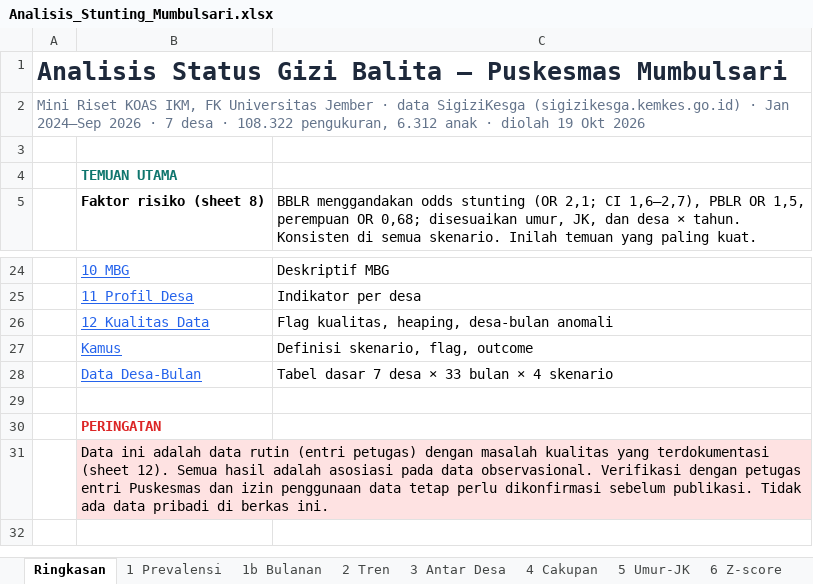
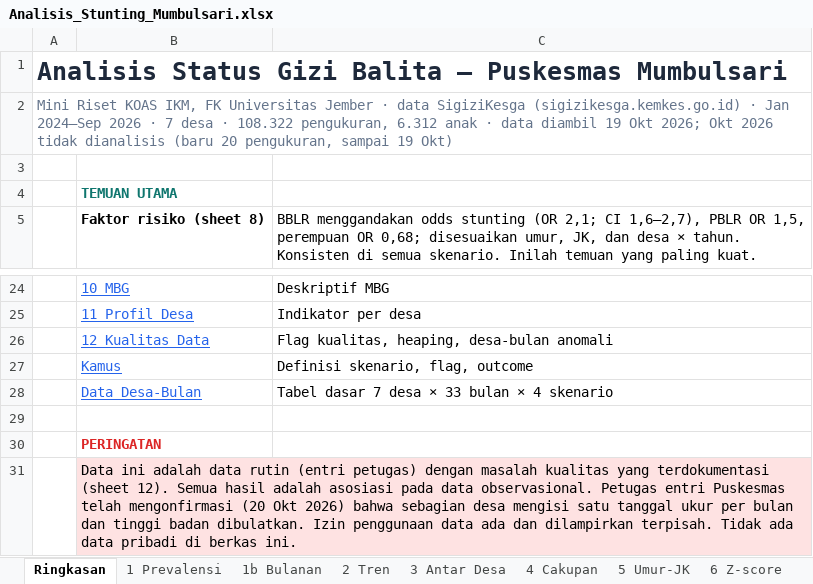
Before and after one commit to fernanda-alvarez/mini-riset-stunting-mumbulsari, an Excel workbook: data/sigizi/analisis/Analisis_Stunting_Mumbulsari.xlsx, sheet Ringkasan, drawn as a sheet; only a part is shown, gaps mark what is left out; values as stored, in another font and other column widths than the file's, no borders; the diff names each change by its address in the sheet, - before the commit and + after, or states it on an @@ line.

```diff
--- a/data/sigizi/analisis/Analisis_Stunting_Mumbulsari.xlsx (sheet Ringkasan)
+++ b/data/sigizi/analisis/Analisis_Stunting_Mumbulsari.xlsx (sheet Ringkasan)
-A2: …anak · diolah 19 Okt 2026
+A2: …anak · data diambil 19 Okt 2026; Okt 2026 tidak dianalisis (baru 20 pengukuran, sampai 19 Okt)
-B31: …data observasional. Verifikasi dengan petugas entri Puskesmas dan izin penggunaan data tetap perlu dikonfirmasi sebelum publikasi. Tidak ada…
+B31: …data observasional. Petugas entri Puskesmas telah mengonfirmasi (20 Okt 2026) bahwa sebagian desa mengisi satu tanggal ukur per bulan dan tinggi badan dibulatkan. Izin penggunaan data ada dan dilampirkan terpisah. Tidak ada…
```
Also changed, not shown: 3 other files.
